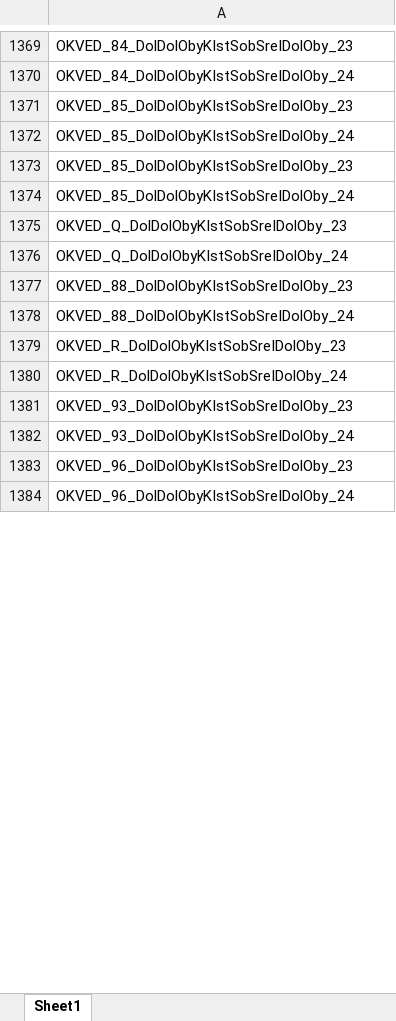
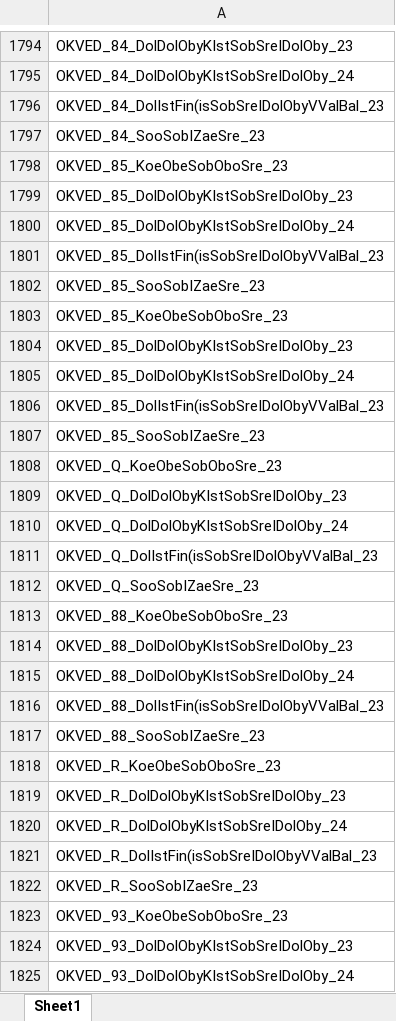
Before and after one commit to LOo1-o/project-1, an Excel workbook: output/unfilled_tags.xlsx, sheet Sheet1, drawn as a sheet; only a part is shown, gaps mark what is left out; the shorter side is filled out with more unchanged rows; values as stored, in another font and other column widths than the file's, no borders; addresses are those after the commit; the diff covers the shown part only; the diff names each change by its address in the sheet, - before the commit and + after, or states it on an @@ line.

```diff
--- a/output/unfilled_tags.xlsx (sheet Sheet1)
+++ b/output/unfilled_tags.xlsx (sheet Sheet1)
-A1796: OKVED_85_DolDolObyKIstSobSreIDolOby_23
+A1796: OKVED_84_DolIstFin(isSobSreIDolObyVValBal_23
-A1797: OKVED_85_DolDolObyKIstSobSreIDolOby_24
+A1797: OKVED_84_SooSobIZaeSre_23
-A1798: OKVED_85_DolDolObyKIstSobSreIDolOby_23
+A1798: OKVED_85_KoeObeSobOboSre_23
+row 1799: OKVED_85_DolDolObyKIstSobSreIDolOby_23
+row 1801: OKVED_85_DolIstFin(isSobSreIDolObyVValBal_23
+row 1802: OKVED_85_SooSobIZaeSre_23
+row 1803: OKVED_85_KoeObeSobOboSre_23
+row 1804: OKVED_85_DolDolObyKIstSobSreIDolOby_23
+row 1805: OKVED_85_DolDolObyKIstSobSreIDolOby_24
+row 1806: OKVED_85_DolIstFin(isSobSreIDolObyVValBal_23
+row 1807: OKVED_85_SooSobIZaeSre_23
+row 1808: OKVED_Q_KoeObeSobOboSre_23
+row 1811: OKVED_Q_DolIstFin(isSobSreIDolObyVValBal_23
+row 1812: OKVED_Q_SooSobIZaeSre_23
+row 1813: OKVED_88_KoeObeSobOboSre_23
+row 1816: OKVED_88_DolIstFin(isSobSreIDolObyVValBal_23
+row 1817: OKVED_88_SooSobIZaeSre_23
+row 1818: OKVED_R_KoeObeSobOboSre_23
+row 1821: OKVED_R_DolIstFin(isSobSreIDolObyVValBal_23
+row 1822: OKVED_R_SooSobIZaeSre_23
+row 1823: OKVED_93_KoeObeSobOboSre_23
```
Also changed, not shown: 1064 added rows, 171 removed rows and 124 edited cells elsewhere in this sheet, 6 other files.
